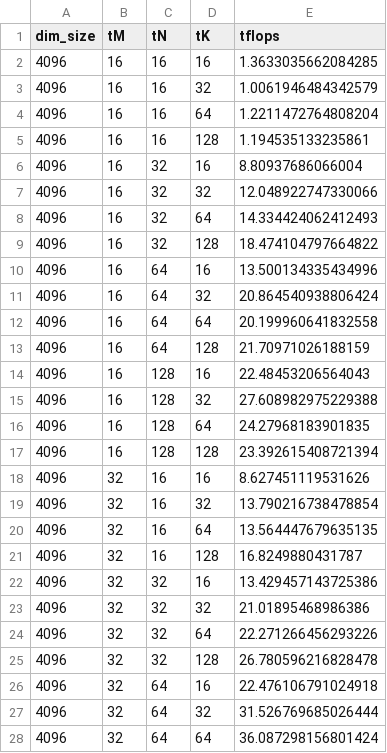
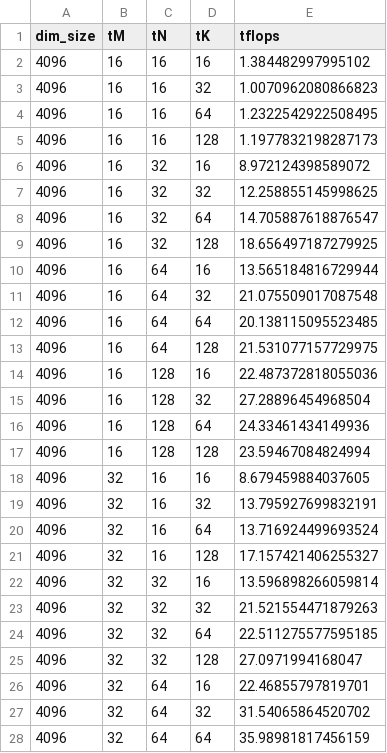
Before and after one commit to Shad00Z/machine-learning-accelerators, a CSV file: src/assignments/05_assignment/resources-05/task4_optimizer.csv, drawn as a sheet; only a part is shown; the diff covers the shown part only.

Commit message:
docs: decided for one kernel and added documentation for task 4

```diff
--- a/src/assignments/05_assignment/resources-05/task4_optimizer.csv
+++ b/src/assignments/05_assignment/resources-05/task4_optimizer.csv
@@ -1,28 +1,28 @@
 dim_size,tM,tN,tK,tflops
-4096,16,16,16,1.3633035662084285
-4096,16,16,32,1.0061946484342579
-4096,16,16,64,1.2211472764808204
-4096,16,16,128,1.194535133235861
-4096,16,32,16,8.80937686066004
-4096,16,32,32,12.048922747330066
-4096,16,32,64,14.334424062412493
-4096,16,32,128,18.474104797664822
-4096,16,64,16,13.500134335434996
-4096,16,64,32,20.864540938806424
-4096,16,64,64,20.199960641832558
-4096,16,64,128,21.70971026188159
-4096,16,128,16,22.48453206564043
-4096,16,128,32,27.608982975229388
-4096,16,128,64,24.27968183901835
-4096,16,128,128,23.392615408721394
-4096,32,16,16,8.627451119531626
-4096,32,16,32,13.790216738478854
-4096,32,16,64,13.564447679635135
-4096,32,16,128,16.8249880431787
-4096,32,32,16,13.429457143725386
-4096,32,32,32,21.01895468986386
-4096,32,32,64,22.271266456293226
-4096,32,32,128,26.780596216828478
-4096,32,64,16,22.476106791024918
-4096,32,64,32,31.526769685026444
-4096,32,64,64,36.087298156801424
+4096,16,16,16,1.384482997995102
+4096,16,16,32,1.0070962080866823
+4096,16,16,64,1.2322542922508495
+4096,16,16,128,1.1977832198287173
+4096,16,32,16,8.972124398589072
+4096,16,32,32,12.258855145998625
+4096,16,32,64,14.705887618876547
+4096,16,32,128,18.656497187279925
+4096,16,64,16,13.565184816729944
+4096,16,64,32,21.075509017087548
+4096,16,64,64,20.138115095523485
+4096,16,64,128,21.531077157729975
+4096,16,128,16,22.487372818055036
+4096,16,128,32,27.28896454968504
+4096,16,128,64,24.33461434149936
+4096,16,128,128,23.59467084824994
+4096,32,16,16,8.679459884037605
+4096,32,16,32,13.795927699832191
+4096,32,16,64,13.716924499693524
+4096,32,16,128,17.157421406255327
+4096,32,32,16,13.596898266059814
+4096,32,32,32,21.521554471879263
+4096,32,32,64,22.511275577595185
+4096,32,32,128,27.0971994168047
+4096,32,64,16,22.46855797819701
+4096,32,64,32,31.54065864520702
+4096,32,64,64,35.98981817456159
```
Also changed, not shown: 37 edited cells elsewhere in this file, src/assignments/05_assignment/resources-05/task4_reference.csv, 15 other files.
